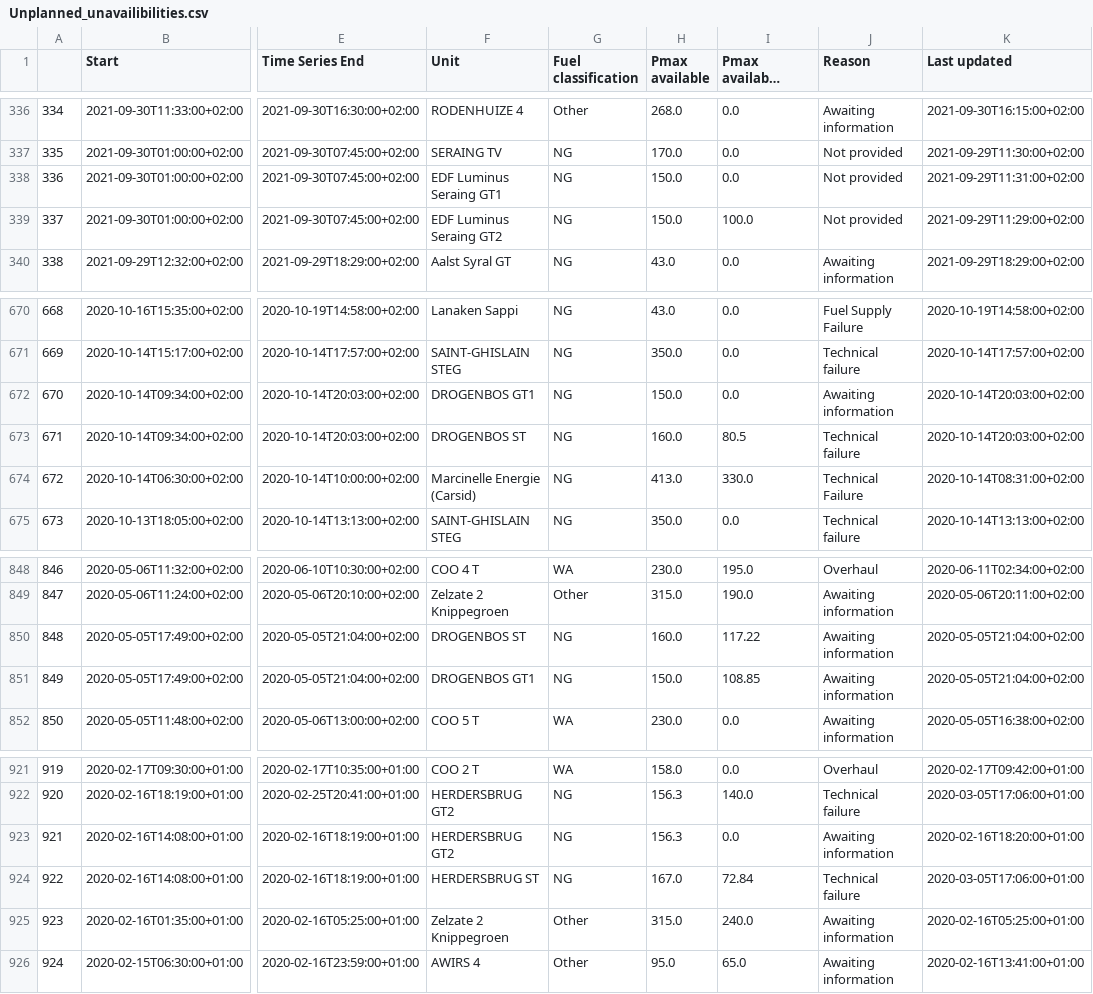
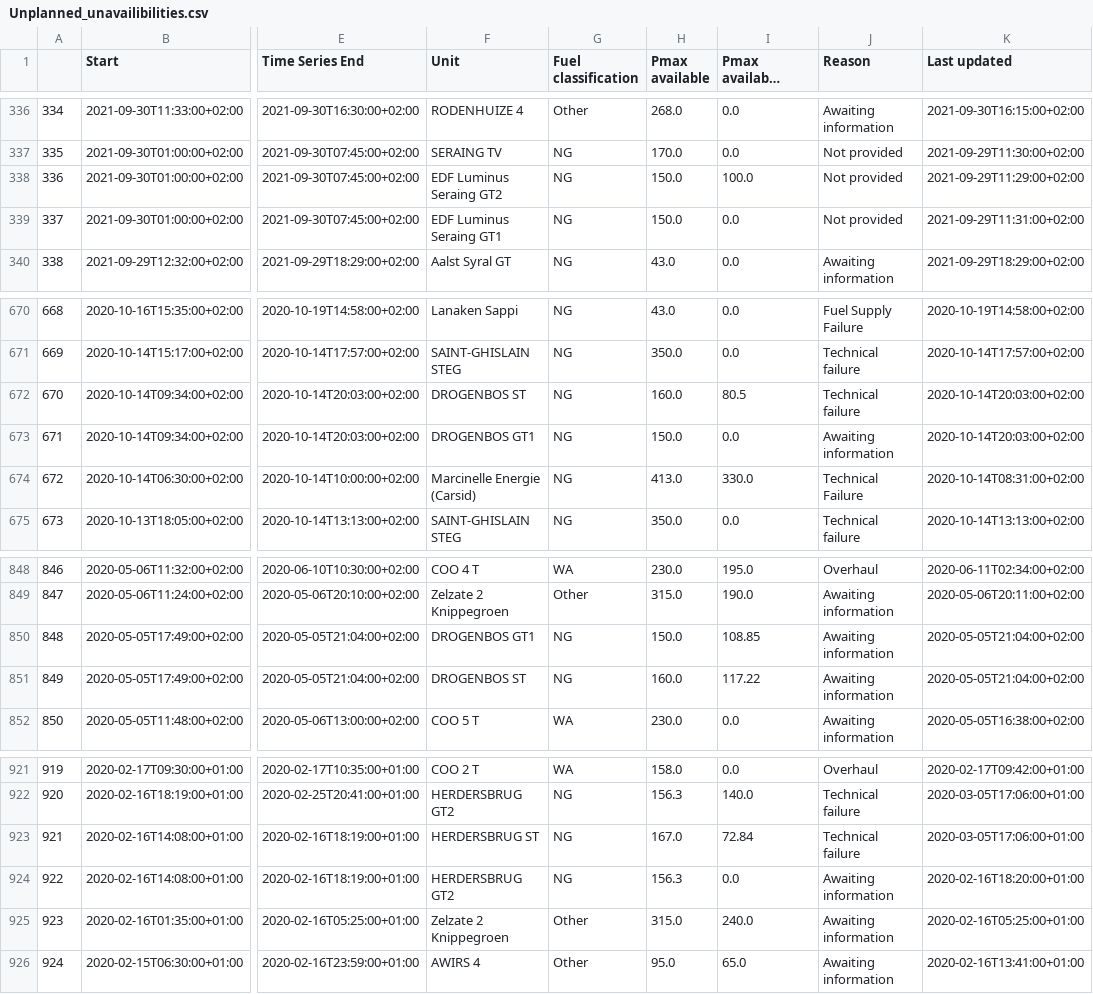
Before and after one commit to journinho/elia-opendata, a CSV file: Unplanned_unavailibilities.csv, drawn as a sheet; only a part is shown, gaps mark what is left out; long unchanged cells end in …; the diff covers the shown part only; the diff names each change by its address in the sheet, - before the commit and + after, or states it on an @@ line.

Commit message:
Latest data: Sun Aug 14 18:00:59 UTC 2022

```diff
--- a/Unplanned_unavailibilities.csv
+++ b/Unplanned_unavailibilities.csv
-F338 (Unit): EDF Luminus Seraing GT1
+F338 (Unit): EDF Luminus Seraing GT2
-I338 (Pmax available after the outage): 0.0
+I338 (Pmax available after the outage): 100.0
-K338 (Last updated): 2021-09-29T11:31:00+02:00
+K338 (Last updated): 2021-09-29T11:29:00+02:00
-F339 (Unit): EDF Luminus Seraing GT2
+F339 (Unit): EDF Luminus Seraing GT1
-I339 (Pmax available after the outage): 100.0
+I339 (Pmax available after the outage): 0.0
-K339 (Last updated): 2021-09-29T11:29:00+02:00
+K339 (Last updated): 2021-09-29T11:31:00+02:00
-F672 (Unit): DROGENBOS GT1
+F672 (Unit): DROGENBOS ST
-H672 (Pmax available): 150.0
+H672 (Pmax available): 160.0
-I672 (Pmax available after the outage): 0.0
+I672 (Pmax available after the outage): 80.5
-J672 (Reason): Awaiting information
+J672 (Reason): Technical failure
-F673 (Unit): DROGENBOS ST
+F673 (Unit): DROGENBOS GT1
-H673 (Pmax available): 160.0
+H673 (Pmax available): 150.0
-I673 (Pmax available after the outage): 80.5
+I673 (Pmax available after the outage): 0.0
-J673 (Reason): Technical failure
+J673 (Reason): Awaiting information
-F850 (Unit): DROGENBOS ST
+F850 (Unit): DROGENBOS GT1
-H850 (Pmax available): 160.0
+H850 (Pmax available): 150.0
-I850 (Pmax available after the outage): 117.22
+I850 (Pmax available after the outage): 108.85
-F851 (Unit): DROGENBOS GT1
+F851 (Unit): DROGENBOS ST
-H851 (Pmax available): 150.0
+H851 (Pmax available): 160.0
-I851 (Pmax available after the outage): 108.85
+I851 (Pmax available after the outage): 117.22
-F923 (Unit): HERDERSBRUG GT2
+F923 (Unit): HERDERSBRUG ST
-H923 (Pmax available): 156.3
+H923 (Pmax available): 167.0
-I923 (Pmax available after the outage): 0.0
+I923 (Pmax available after the outage): 72.84
-J923 (Reason): Awaiting information
+J923 (Reason): Technical failure
-K923 (Last updated): 2020-02-16T18:20:00+01:00
+K923 (Last updated): 2020-03-05T17:06:00+01:00
-F924 (Unit): HERDERSBRUG ST
+F924 (Unit): HERDERSBRUG GT2
-H924 (Pmax available): 167.0
+H924 (Pmax available): 156.3
-I924 (Pmax available after the outage): 72.84
+I924 (Pmax available after the outage): 0.0
-J924 (Reason): Technical failure
+J924 (Reason): Awaiting information
-K924 (Last updated): 2020-03-05T17:06:00+01:00
+K924 (Last updated): 2020-02-16T18:20:00+01:00
```
Also changed, not shown: 28 edited cells elsewhere in this file.
